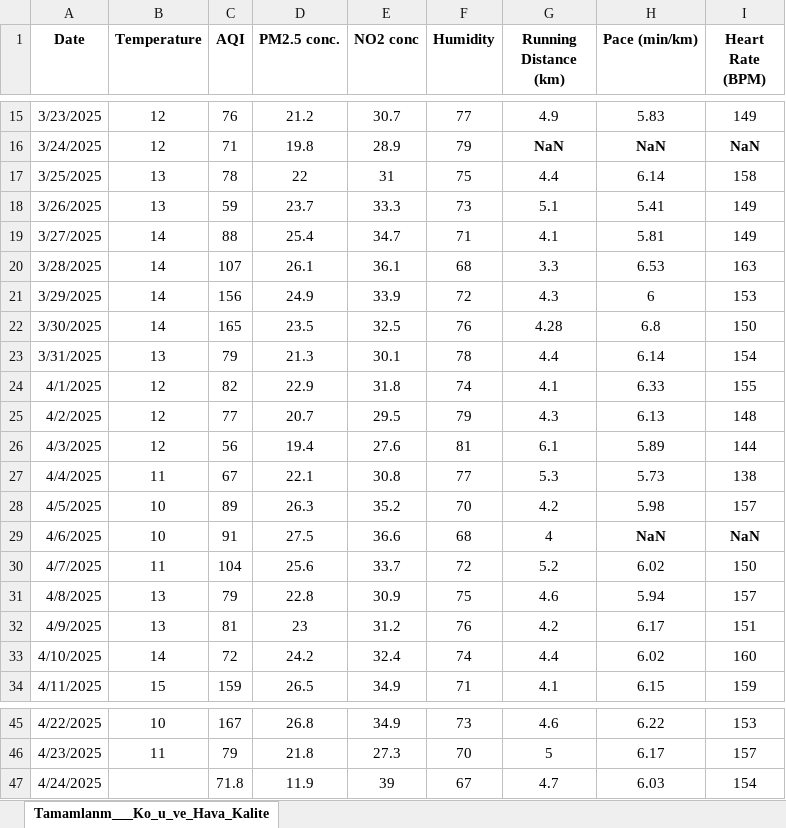
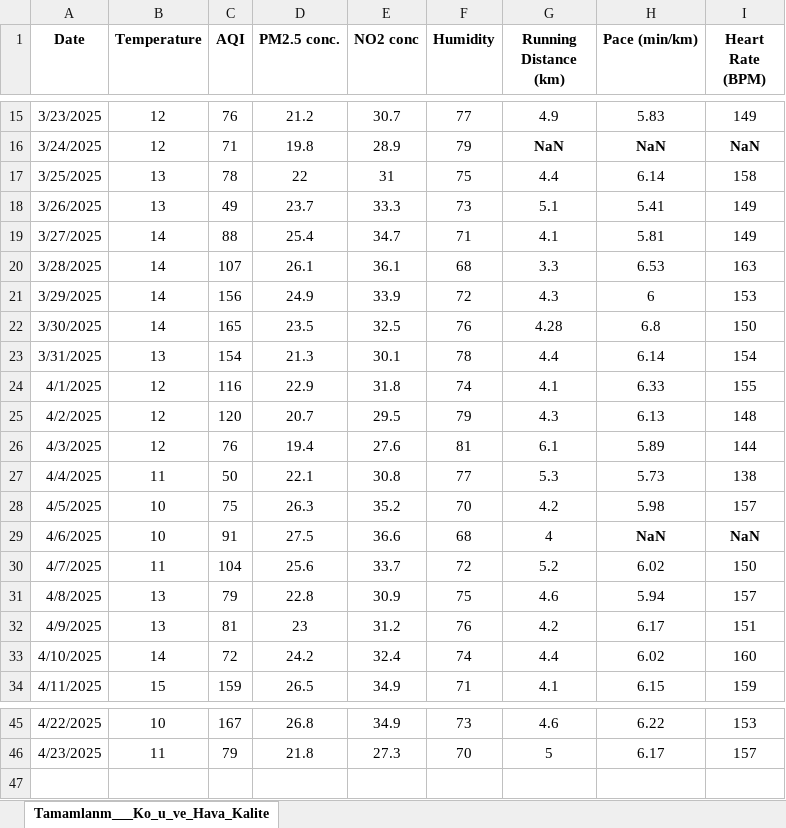
Before and after one commit to yagmurtomruk/DSA210TermProject, an Excel workbook: DSA210_DATA.xlsx, sheet Tamamlanm___Ko_u_ve_Hava_Kalite, drawn as a sheet; only a part is shown, gaps mark what is left out; values as stored, in another font and other column widths than the file's, no borders; the diff names each change by its address in the sheet, - before the commit and + after, or states it on an @@ line.

Commit message:
Performance & Air Quality Data

```diff
--- a/DSA210_DATA.xlsx (sheet Tamamlanm___Ko_u_ve_Hava_Kalite)
+++ b/DSA210_DATA.xlsx (sheet Tamamlanm___Ko_u_ve_Hava_Kalite)
-C18 (AQI): 59
+C18 (AQI): 49
-C23 (AQI): 79
+C23 (AQI): 154
-C24 (AQI): 82
+C24 (AQI): 116
-C25 (AQI): 77
+C25 (AQI): 120
-C26 (AQI): 56
+C26 (AQI): 76
-C27 (AQI): 67
+C27 (AQI): 50
-C28 (AQI): 89
+C28 (AQI): 75
-row 47: 4/24/2025 |  | 71.8 | 11.9 | 39 | 67 | 4.7 | 6.03 | 154
```
